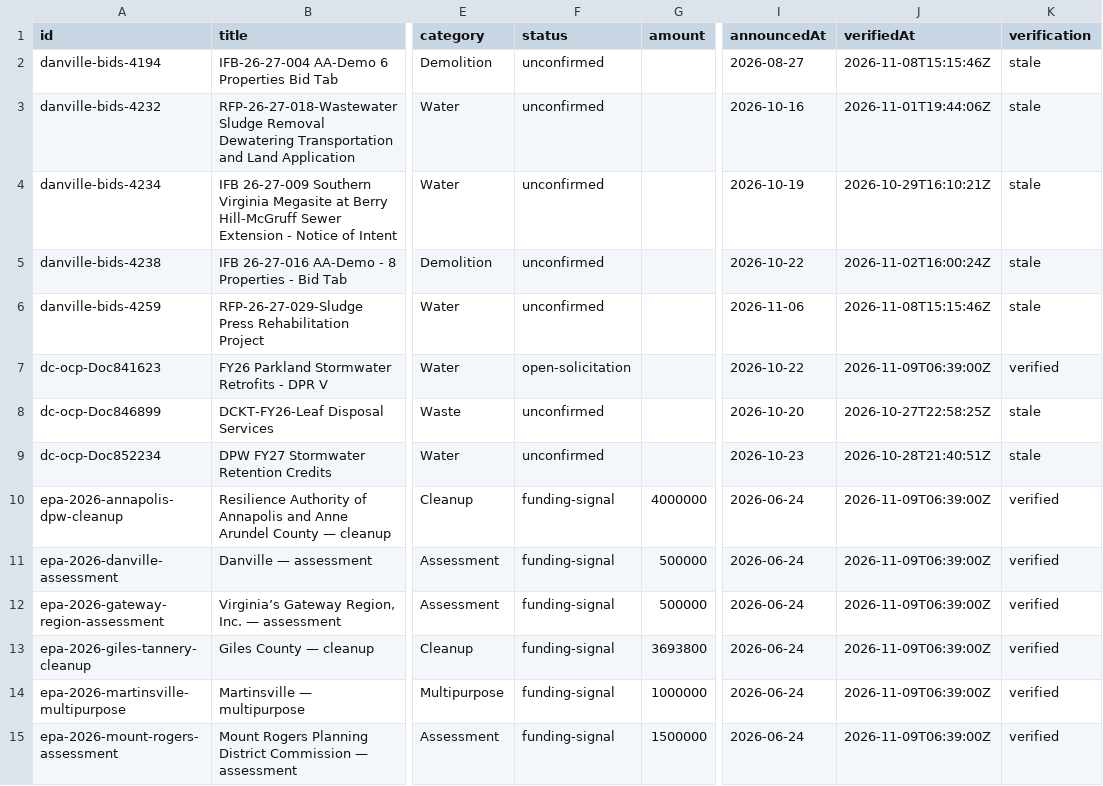
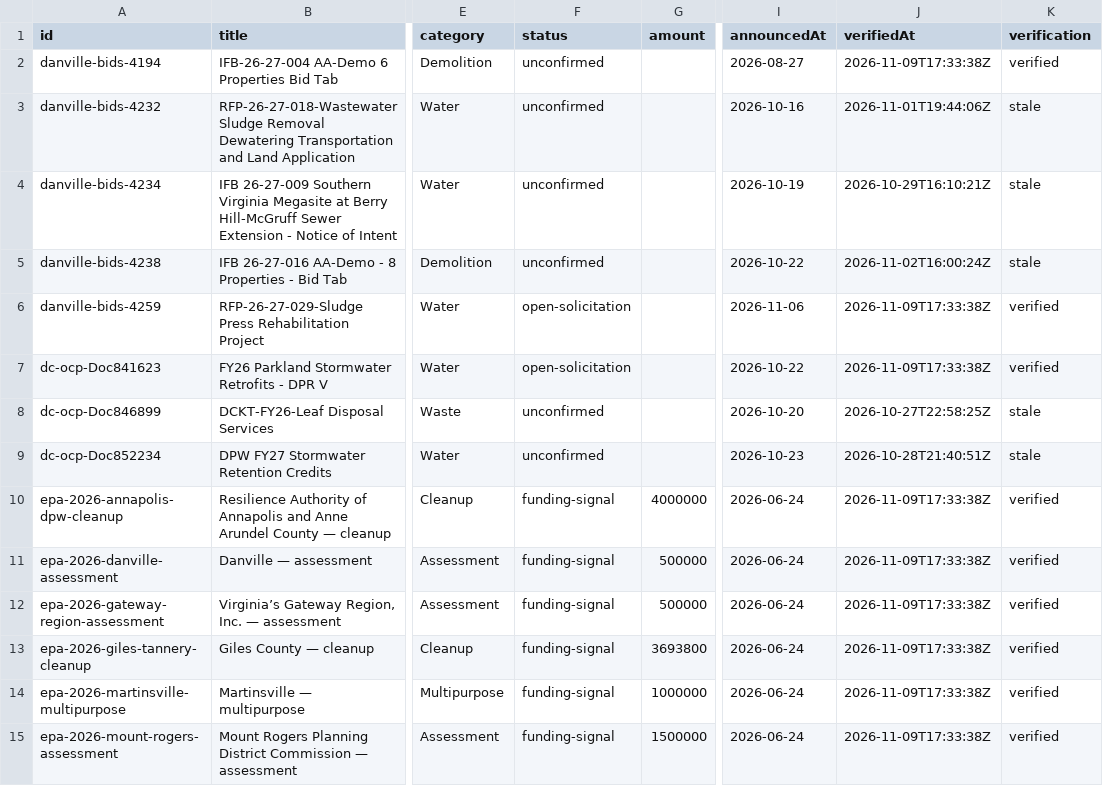
Before and after one commit to tzj410/CleanupSignal, a CSV file: public/reports/signals.csv, drawn as a sheet; only a part is shown, gaps mark what is left out; the diff covers the shown part only; the diff names each change by its address in the sheet, - before the commit and + after, or states it on an @@ line.

Commit message:
Refresh verified source checks and environmental project brief

```diff
--- a/public/reports/signals.csv
+++ b/public/reports/signals.csv
-J2 (verifiedAt): 2026-11-08T15:15:46Z
+J2 (verifiedAt): 2026-11-09T17:33:38Z
-K2 (verification): stale
+K2 (verification): verified
-F6 (status): unconfirmed
+F6 (status): open-solicitation
-J6 (verifiedAt): 2026-11-08T15:15:46Z
+J6 (verifiedAt): 2026-11-09T17:33:38Z
-K6 (verification): stale
+K6 (verification): verified
-J7 (verifiedAt): 2026-11-09T06:39:00Z
+J7 (verifiedAt): 2026-11-09T17:33:38Z
-J10:J15 (verifiedAt): 2026-11-09T06:39:00Z
+J10:J15 (verifiedAt): 2026-11-09T17:33:38Z
```
Also changed, not shown: 12 edited cells elsewhere in this file, 4 other files.
